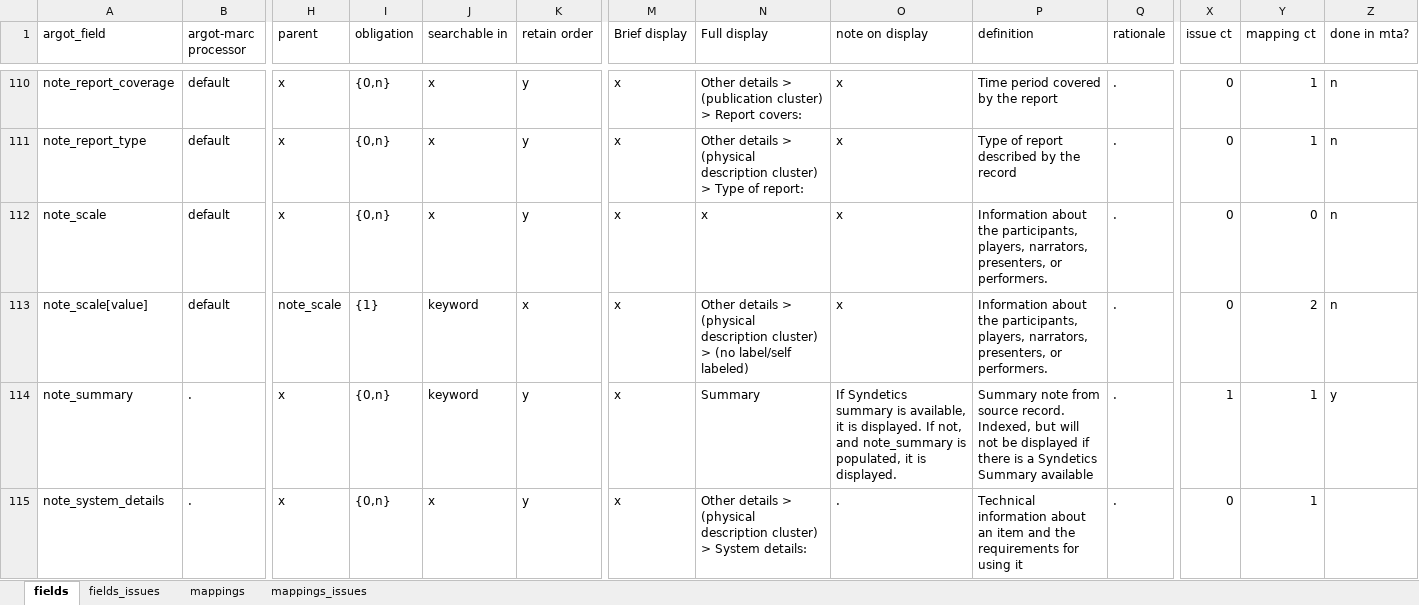
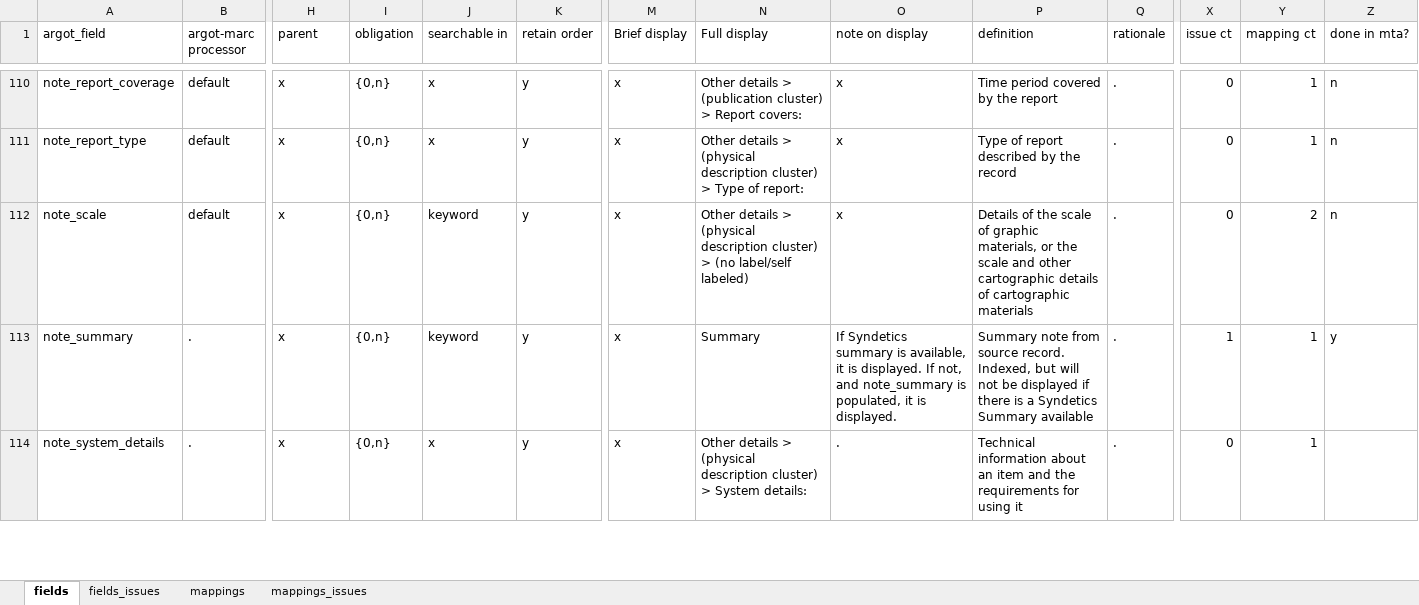
Before and after one commit to trln/data-documentation, an Excel workbook: argot/argot.xlsx, sheet fields, drawn as a sheet; only a part is shown, gaps mark what is left out; values as stored, in another font and other column widths than the file's, no borders; table styles not drawn; rows hold the shown columns only; the diff names each change by its address in the sheet, - before the commit and + after, or states it on an @@ line.

Commit message:
flatten note_scale

```diff
--- a/argot/argot.xlsx (sheet fields)
+++ b/argot/argot.xlsx (sheet fields)
-J112 (searchable in): x
+J112 (searchable in): keyword
-N112 (Full display): x
+N112 (Full display): Other details > (physical description cluster) > (no label/self labeled)
-P112 (definition): Information about the participants, players, narrators, presenters, or performers.
+P112 (definition): Details of the scale of graphic materials, or the scale and other cartographic details of cartographic materials
-Y112 (mapping ct): 0
+Y112 (mapping ct): 2
-row 113: note_scale[value] | default | note_scale | {1} | keyword | x | x | Other details > (physical description cluster) > (no label/self labeled) | x | Information about the participants, players, narrators, presenters, or performers. | . | 0 | 2 | n
```
Also changed, not shown: sheet mappings, 3 other files.
